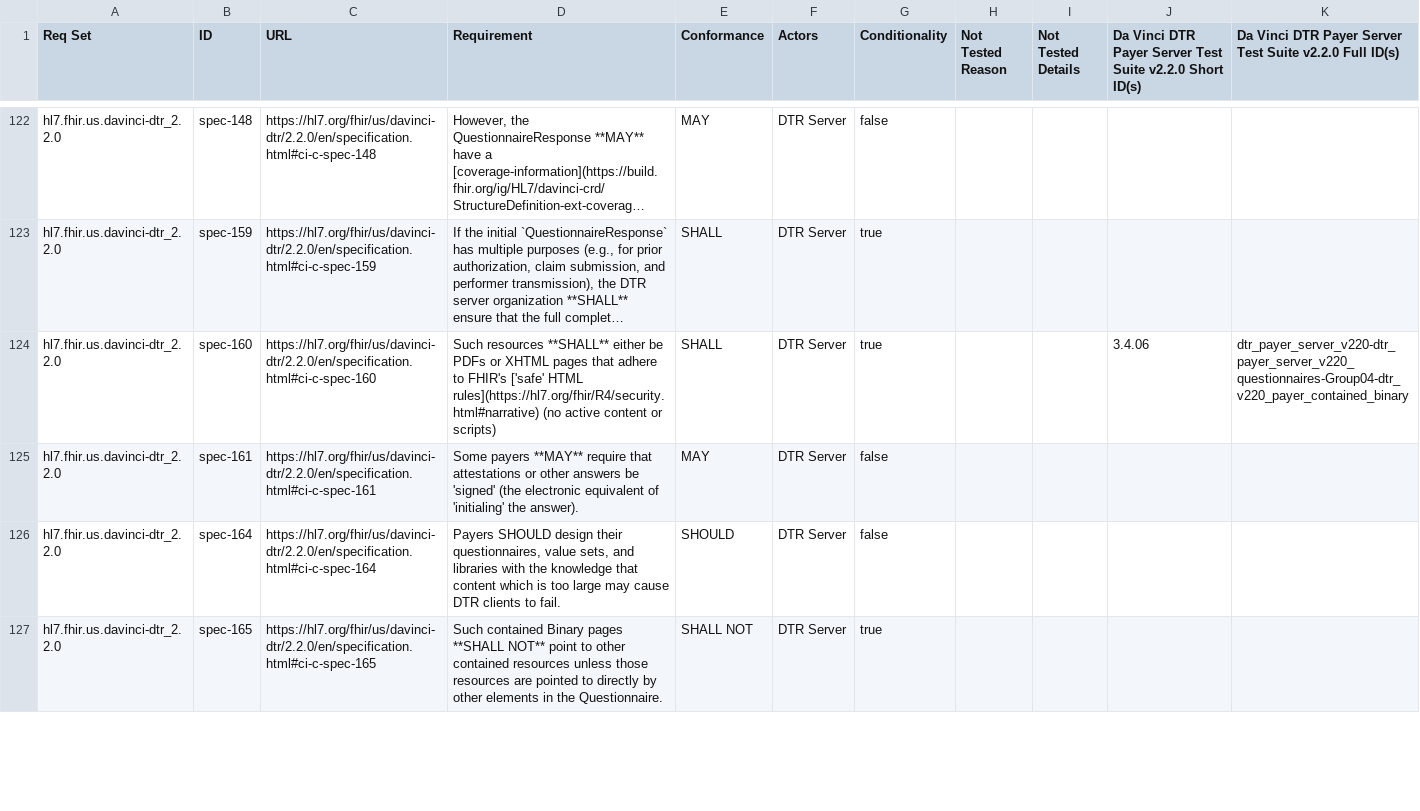
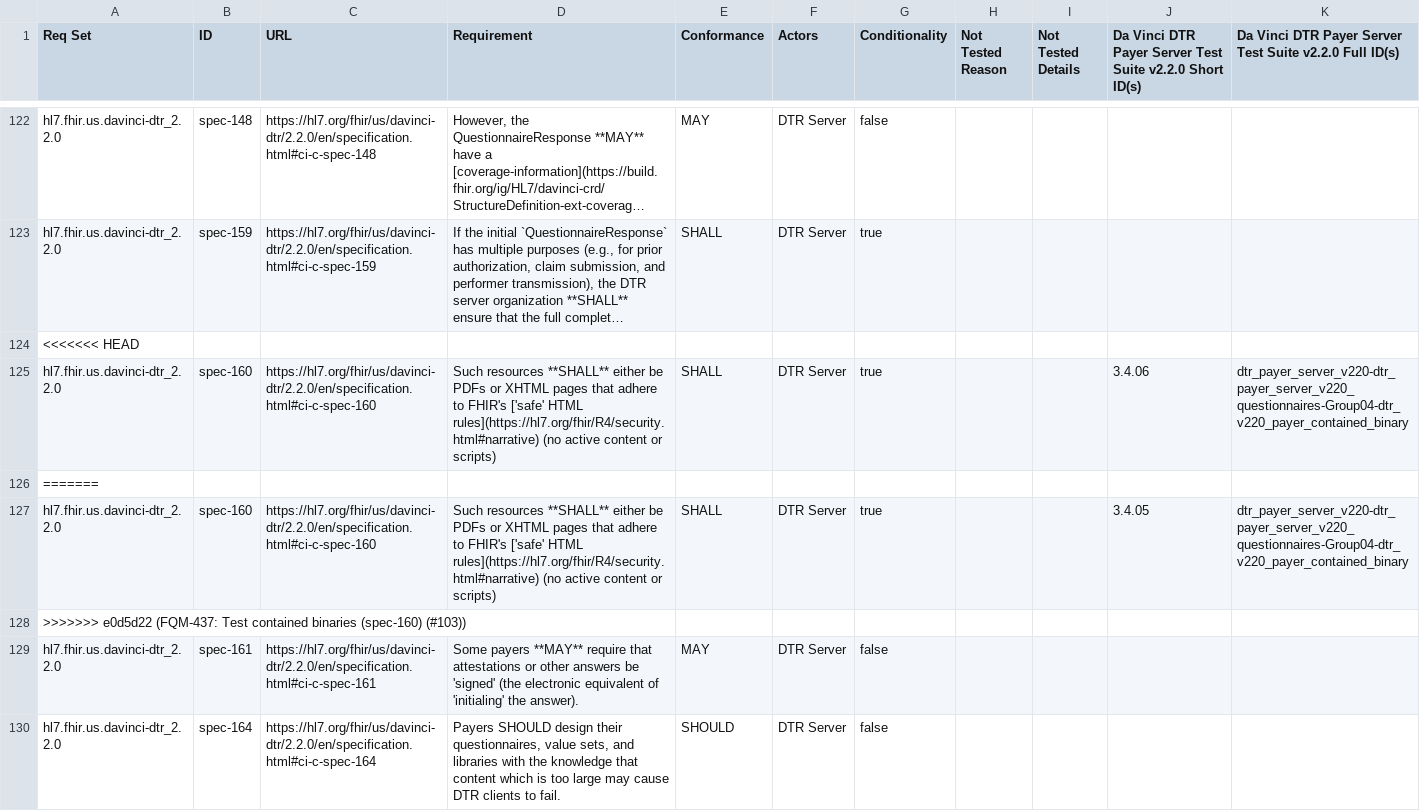
Before and after one commit to inferno-framework/davinci-dtr-test-kit, a CSV file: lib/davinci_dtr_test_kit/requirements/generated/dtr_payer_server_v220_requirements_coverage.csv, drawn as a sheet; only a part is shown, gaps mark what is left out; the shorter side is filled out with more unchanged rows; long unchanged cells end in …; the diff names each change by its address in the sheet, - before the commit and + after, or states it on an @@ line.

Commit message:
FQM-437: Test contained binaries (spec-160) (#103)
* Add test for contained binaries (spec-160)

* Fix scope to check QuestionnaireResponse instead of Questionnaire

* Add next-question checks

* Fix handling of QRs and JSON validation

* Fix handling of resource collection in test

* Update XHTML handling to be more accurate to requirements

* Address feedback

* Address additional feedback

* Change to assert no error messages

* Separate loading tagged requests

```diff
--- a/lib/davinci_dtr_test_kit/requirements/generated/dtr_payer_server_v220_requirements_coverage.csv
+++ b/lib/davinci_dtr_test_kit/requirements/generated/dtr_payer_server_v220_requirements_coverage.csv
+row 124: <<<<<<< HEAD
+row 126: =======
+row 127: hl7.fhir.us.davinci-dtr_2.2.0 | spec-160 | https://hl7.org/fhir/us/davinci-dtr/2.2.0/en/specification.html#ci-c-spec-160 | Such resources **SHALL** either be PDFs or XHTML pages that adhere to FHIR's ['safe' HTML rules](https://hl7.org/fhir/R4/security.html#narrative) (no active content or scripts) | SHALL | DTR Server | true |  |  | 3.4.05 | dtr_payer_server_v220-dtr_payer_server_v220_questionnaires-Group04-dtr_v220_payer_contained_binary
+row 128: >>>>>>> e0d5d22 (FQM-437: Test contained binaries (spec-160) (#103))
```
